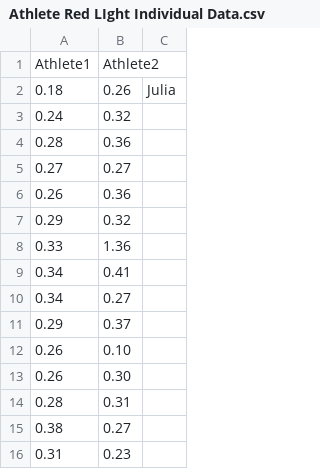
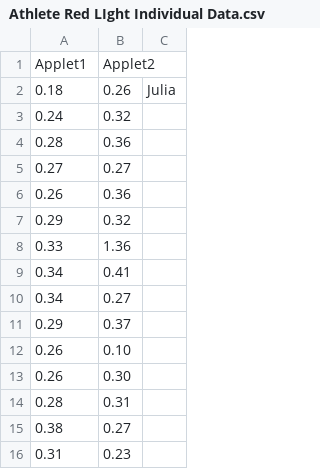
Before and after one commit to larsonj27/Computer-Statistics, a CSV file: Athlete Red LIght Individual Data.csv, drawn as a sheet; removed rows and columns are numbered as before the commit, all else as after; the diff names each change by its address in the sheet, - before the commit and + after, or states it on an @@ line.

Commit message:
Update Athlete Red LIght Individual Data.csv

```diff
--- a/Athlete Red LIght Individual Data.csv
+++ b/Athlete Red LIght Individual Data.csv
-row 1: Athlete1 | Athlete2
+row 1: Applet1 | Applet2
```
